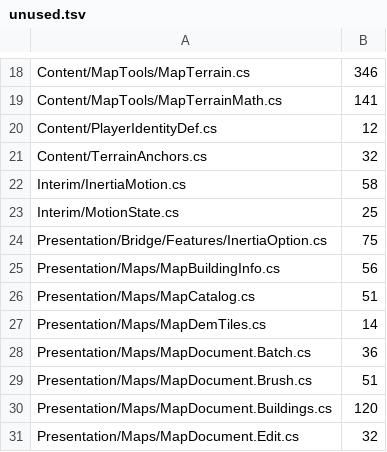
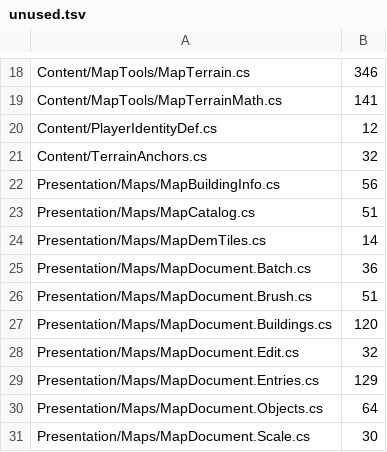
Before and after one commit to LSJILOVEU/scszr6bg868j, a TSV file: tools/ruler/unused.tsv, drawn as a sheet; only a part is shown, gaps mark what is left out; the shorter side is filled out with more unchanged rows; the diff names each change by its address in the sheet, - before the commit and + after, or states it on an @@ line.

```diff
--- a/tools/ruler/unused.tsv
+++ b/tools/ruler/unused.tsv
-row 22: Interim/InertiaMotion.cs | 58
-row 23: Interim/MotionState.cs | 25
-row 24: Presentation/Bridge/Features/InertiaOption.cs | 75
```
Also changed, not shown: tools/ruler/features.tsv, tools/ruler/played.tsv, 26 other files.
